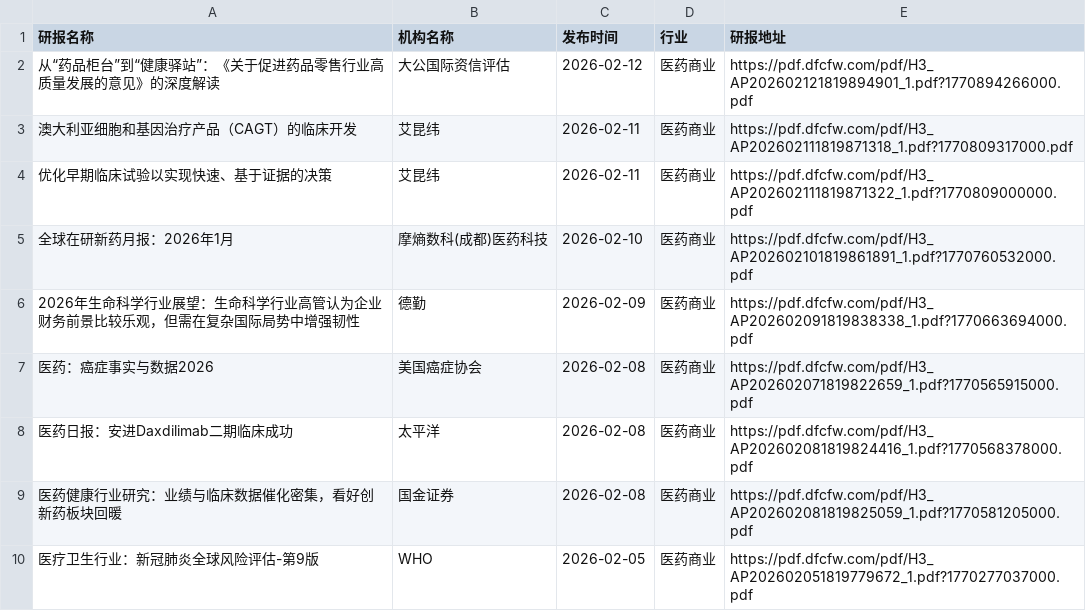
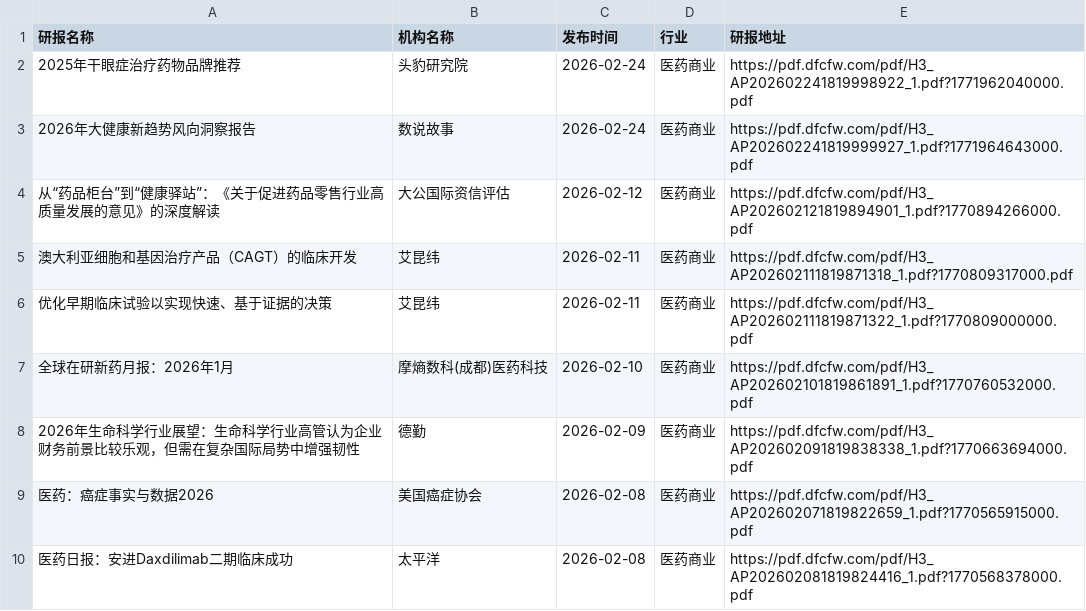
Before and after one commit to blackk2024/report, a CSV file: eastmoney/医药商业.csv, drawn as a sheet; only a part is shown; the shorter side is filled out with more unchanged rows.

```diff
--- a/eastmoney/医药商业.csv
+++ b/eastmoney/医药商业.csv
@@ -1,2 +1,4 @@
 研报名称,机构名称,发布时间,行业,研报地址
+2025年干眼症治疗药物品牌推荐,头豹研究院,2026-02-24,医药商业,https://pdf.dfcfw.com/pdf/H3_AP202602241819998922_1.pdf?1771962040000.pdf
+2026年大健康新趋势风向洞察报告,数说故事,2026-02-24,医药商业,https://pdf.dfcfw.com/pdf/H3_AP202602241819999927_1.pdf?1771964643000.pdf
 从“药品柜台”到“健康驿站”：《关于促进药品零售行业高质量发展的意见》的深度解读,大公国际资信评估,2026-02-12,医药商业,https://pdf.dfcfw.com/pdf/H3_AP202602121819894901_1.pdf?1770894266000.pdf
```
Also changed, not shown: eastmoney/医疗服务.csv, eastmoney/房地产开发.csv, 25 other files.
